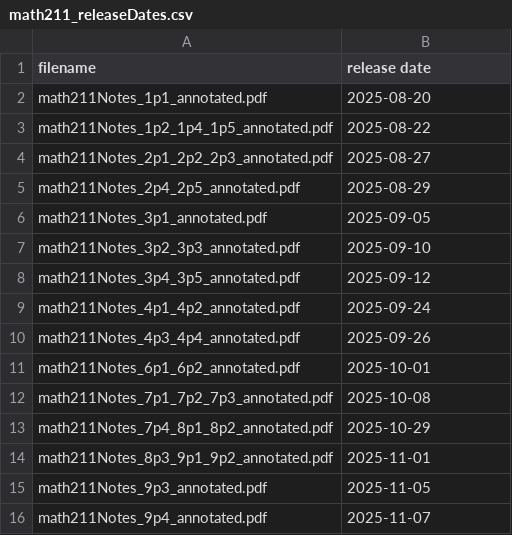
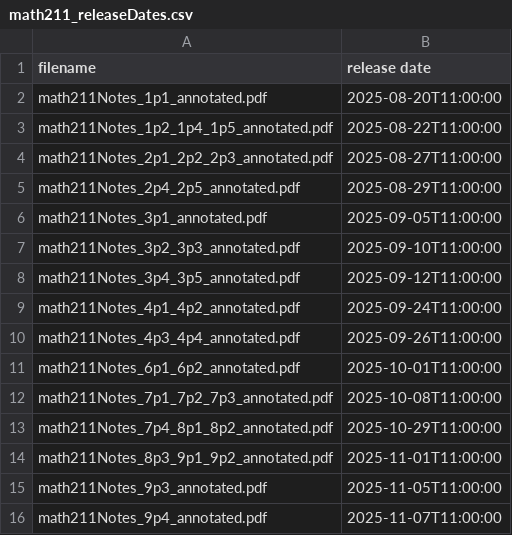
Before and after one commit to pwesterbaan/lander_lecture_notes, a CSV file: math211_NoteKeys/math211_releaseDates.csv, drawn as a sheet.

```diff
--- a/math211_NoteKeys/math211_releaseDates.csv
+++ b/math211_NoteKeys/math211_releaseDates.csv
@@ -1,16 +1,16 @@
 filename,release date
-math211Notes_1p1_annotated.pdf,2025-08-20
-math211Notes_1p2_1p4_1p5_annotated.pdf,2025-08-22
-math211Notes_2p1_2p2_2p3_annotated.pdf,2025-08-27
-math211Notes_2p4_2p5_annotated.pdf,2025-08-29
-math211Notes_3p1_annotated.pdf,2025-09-05
-math211Notes_3p2_3p3_annotated.pdf,2025-09-10
-math211Notes_3p4_3p5_annotated.pdf,2025-09-12
-math211Notes_4p1_4p2_annotated.pdf,2025-09-24
-math211Notes_4p3_4p4_annotated.pdf,2025-09-26
-math211Notes_6p1_6p2_annotated.pdf,2025-10-01
-math211Notes_7p1_7p2_7p3_annotated.pdf,2025-10-08
-math211Notes_7p4_8p1_8p2_annotated.pdf,2025-10-29
-math211Notes_8p3_9p1_9p2_annotated.pdf,2025-11-01
-math211Notes_9p3_annotated.pdf,2025-11-05
-math211Notes_9p4_annotated.pdf,2025-11-07
+math211Notes_1p1_annotated.pdf,2025-08-20T11:00:00
+math211Notes_1p2_1p4_1p5_annotated.pdf,2025-08-22T11:00:00
+math211Notes_2p1_2p2_2p3_annotated.pdf,2025-08-27T11:00:00
+math211Notes_2p4_2p5_annotated.pdf,2025-08-29T11:00:00
+math211Notes_3p1_annotated.pdf,2025-09-05T11:00:00
+math211Notes_3p2_3p3_annotated.pdf,2025-09-10T11:00:00
+math211Notes_3p4_3p5_annotated.pdf,2025-09-12T11:00:00
+math211Notes_4p1_4p2_annotated.pdf,2025-09-24T11:00:00
+math211Notes_4p3_4p4_annotated.pdf,2025-09-26T11:00:00
+math211Notes_6p1_6p2_annotated.pdf,2025-10-01T11:00:00
+math211Notes_7p1_7p2_7p3_annotated.pdf,2025-10-08T11:00:00
+math211Notes_7p4_8p1_8p2_annotated.pdf,2025-10-29T11:00:00
+math211Notes_8p3_9p1_9p2_annotated.pdf,2025-11-01T11:00:00
+math211Notes_9p3_annotated.pdf,2025-11-05T11:00:00
+math211Notes_9p4_annotated.pdf,2025-11-07T11:00:00
```
Also changed, not shown: math121_NoteKeys/math121_releaseDates.csv, math123_NoteKeys/math123_releaseDates.csv, 2 other files.
